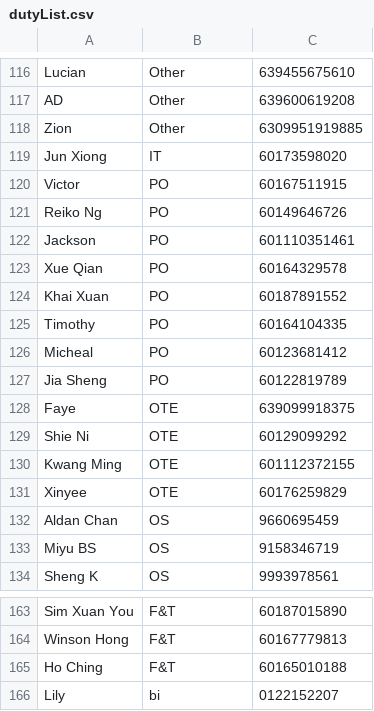
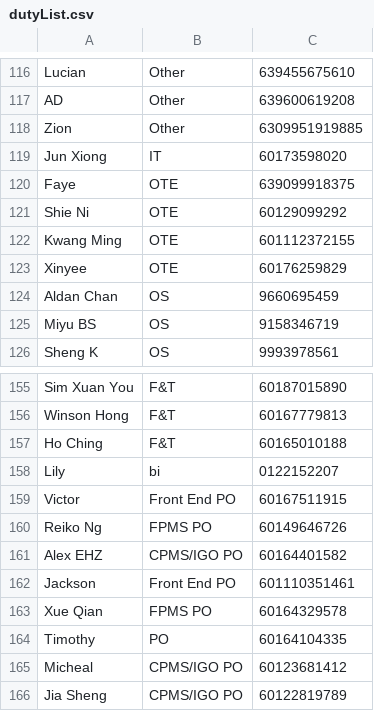
Before and after one commit to mrcodestealer/osedutybot, a CSV file: dutyList.csv, drawn as a sheet; only a part is shown, gaps mark what is left out.

Commit message:
duty

```diff
--- a/dutyList.csv
+++ b/dutyList.csv
@@ -119,10 +119,2 @@ Zion,Other,6309951919885
 Jun Xiong,IT,60173598020
-Victor,PO,60167511915
-Reiko Ng,PO,60149646726
-Jackson,PO,601110351461
-Xue Qian,PO,60164329578
-Khai Xuan,PO,60187891552
-Timothy,PO,60164104335
-Micheal,PO,60123681412
-Jia Sheng,PO,60122819789
 Faye,OTE,639099918375
@@ -166 +158,9 @@ Ho Ching,F&T,60165010188
 Lily,bi,0122152207
+Victor,Front End PO,60167511915
+Reiko Ng,FPMS PO,60149646726
+Alex EHZ,CPMS/IGO PO,60164401582
+Jackson, Front End PO,601110351461
+Xue Qian, FPMS PO,60164329578
+Timothy ,PO,60164104335
+Micheal,CPMS/IGO PO,60123681412
+Jia Sheng,CPMS/IGO PO,60122819789
```
